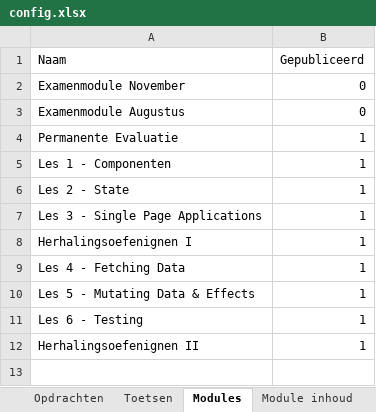
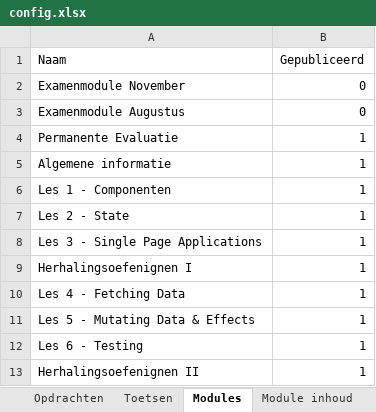
Before and after one commit to it-graduaten/canvas-course-scaffolder-with-course-configs, an Excel workbook: frontend-frameworks-zb0151/config.xlsx, sheet Modules, drawn as a sheet; values as stored, in another font and other column widths than the file's, no borders; table styles not drawn; the diff names each change by its address in the sheet, - before the commit and + after, or states it on an @@ line.

Commit message:
Fixed a bug that caused the study guide module to be deleted if the modules were also scaffolded; Fixed a bug that depended on assignments and quizes to be scaffolded at the same time as module items; Added configs for all Frontend frameworks courses

```diff
--- a/frontend-frameworks-zb0151/config.xlsx (sheet Modules)
+++ b/frontend-frameworks-zb0151/config.xlsx (sheet Modules)
+row 5: Algemene informatie | 1
```
Also changed, not shown: sheet Module inhoud, 38 other files.
